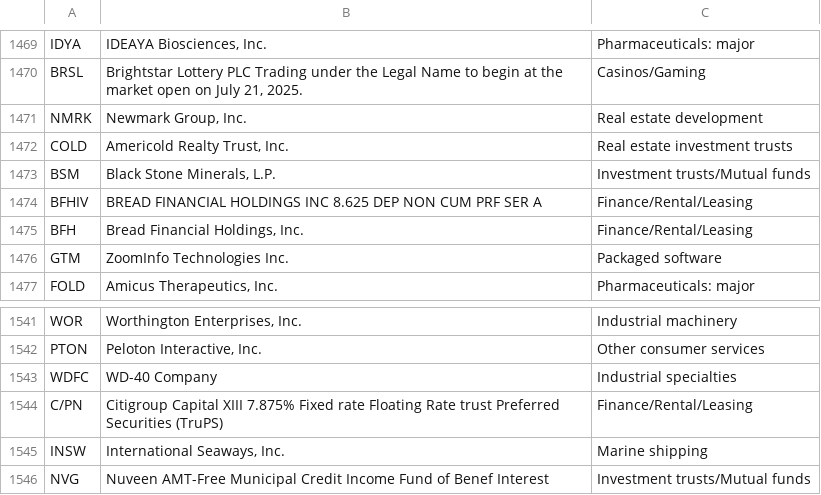
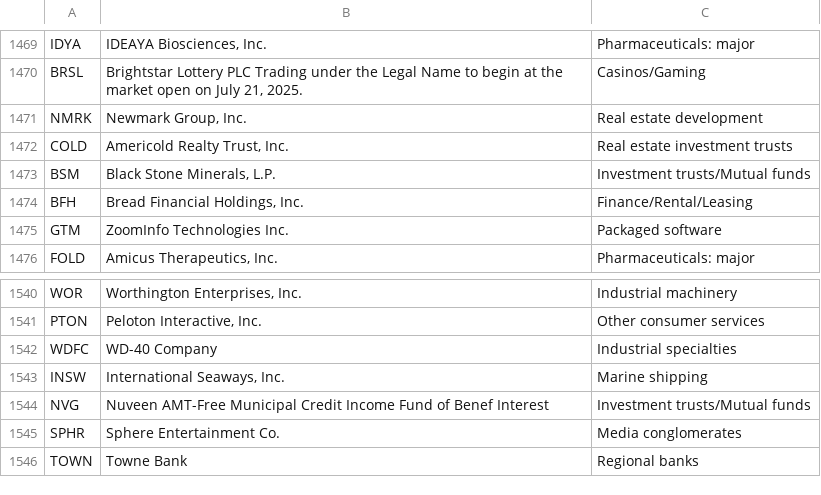
Before and after one commit to NormenMueller17/weekly_market_condition, a CSV file: 202511_most_capitalized_500M_3.csv, drawn as a sheet; only a part is shown, gaps mark what is left out; the shorter side is filled out with more unchanged rows; the diff names each change by its address in the sheet, - before the commit and + after, or states it on an @@ line.

Commit message:
Update 202511_most_capitalized_500M_3.csv

```diff
--- a/202511_most_capitalized_500M_3.csv
+++ b/202511_most_capitalized_500M_3.csv
-row 1474: BFHIV | BREAD FINANCIAL HOLDINGS INC 8.625 DEP NON CUM PRF SER A | Finance/Rental/Leasing
-row 1544: C/PN | Citigroup Capital XIII 7.875% Fixed rate Floating Rate trust Preferred Securities (TruPS) | Finance/Rental/Leasing
```
